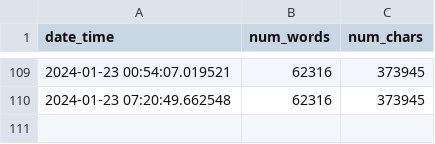
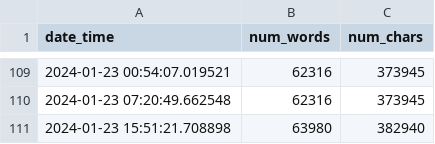
Before and after one commit to mbarbetti/phd-thesis-public, a CSV file: .github/data/progress-report.csv, drawn as a sheet; only a part is shown, gaps mark what is left out.

Commit message:
added latest progress report

```diff
--- a/.github/data/progress-report.csv
+++ b/.github/data/progress-report.csv
@@ -110 +110,2 @@ date_time,num_words,num_chars
 2024-01-23 07:20:49.662548,62316,373945
+2024-01-23 15:51:21.708898,63980,382940
```
Also changed, not shown: 1 other file.
